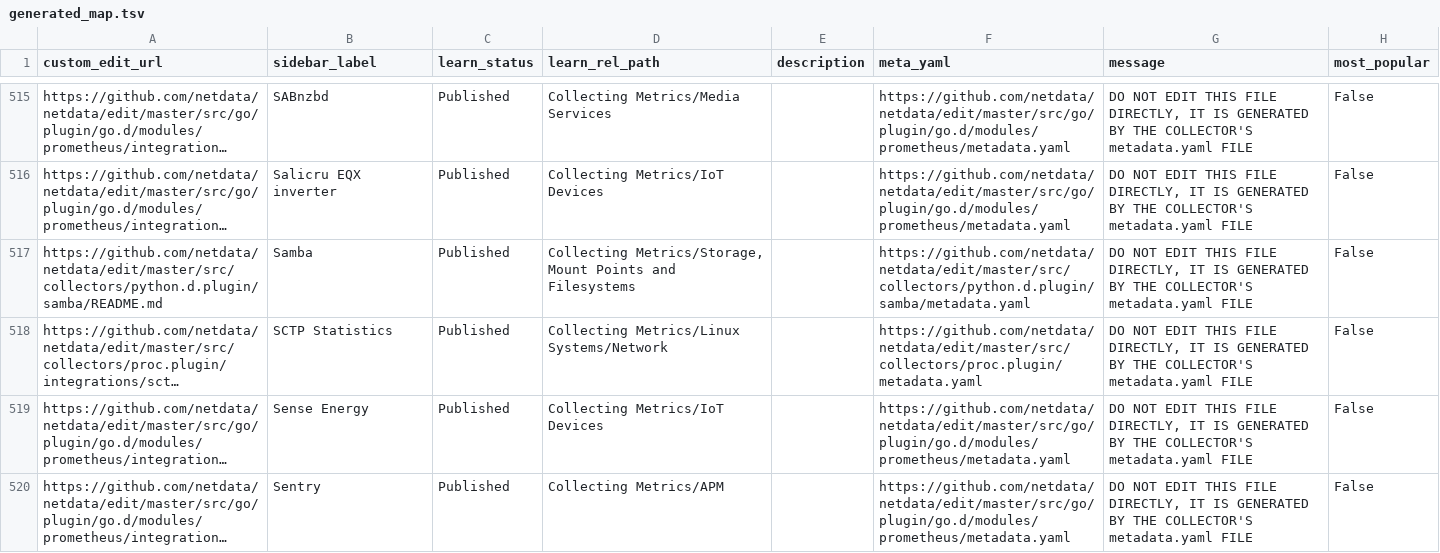
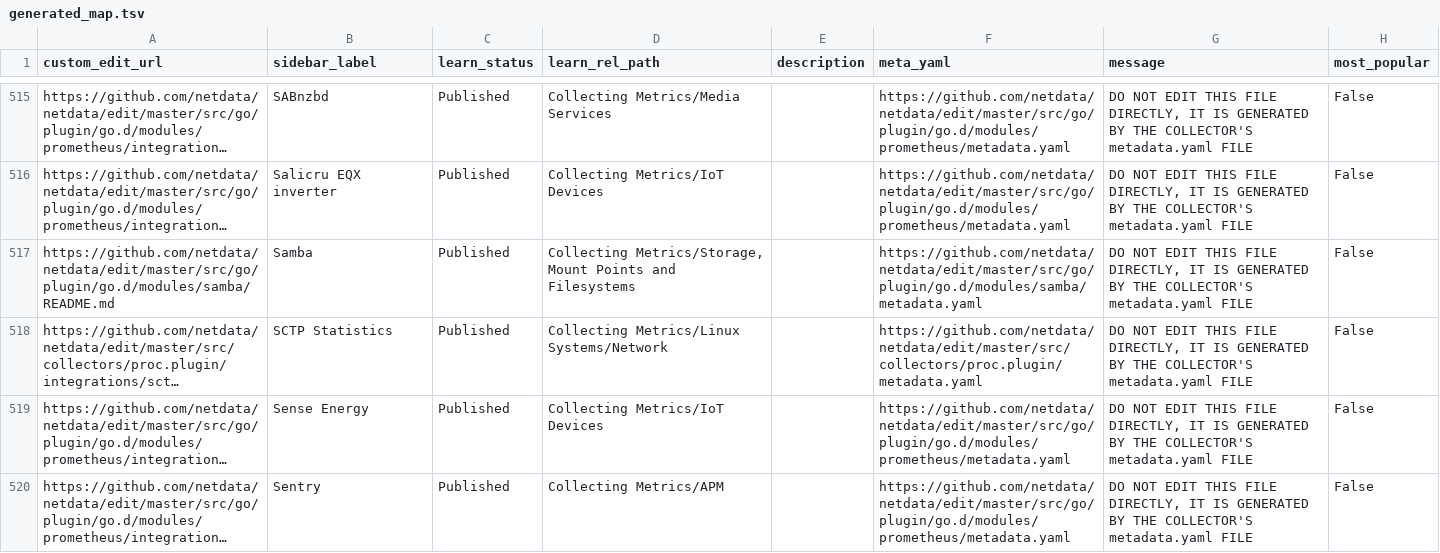
Before and after one commit to netdata/learn, a TSV file: ingest/generated_map.tsv, drawn as a sheet; only a part is shown, gaps mark what is left out; long unchanged cells end in …; the diff names each change by its address in the sheet, - before the commit and + after, or states it on an @@ line.

```diff
--- a/ingest/generated_map.tsv
+++ b/ingest/generated_map.tsv
-A517 (custom_edit_url): https://github.com/netdata/netdata/edit/master/src/collectors/python.d.plugin/samba/README.md
+A517 (custom_edit_url): https://github.com/netdata/netdata/edit/master/src/go/plugin/go.d/modules/samba/README.md
-F517 (meta_yaml): https://github.com/netdata/netdata/edit/master/src/collectors/python.d.plugin/samba/metadata.yaml
+F517 (meta_yaml): https://github.com/netdata/netdata/edit/master/src/go/plugin/go.d/modules/samba/metadata.yaml
```
Also changed, not shown: ingest/one_commit_back_file-dict.tsv, 5 other files.
